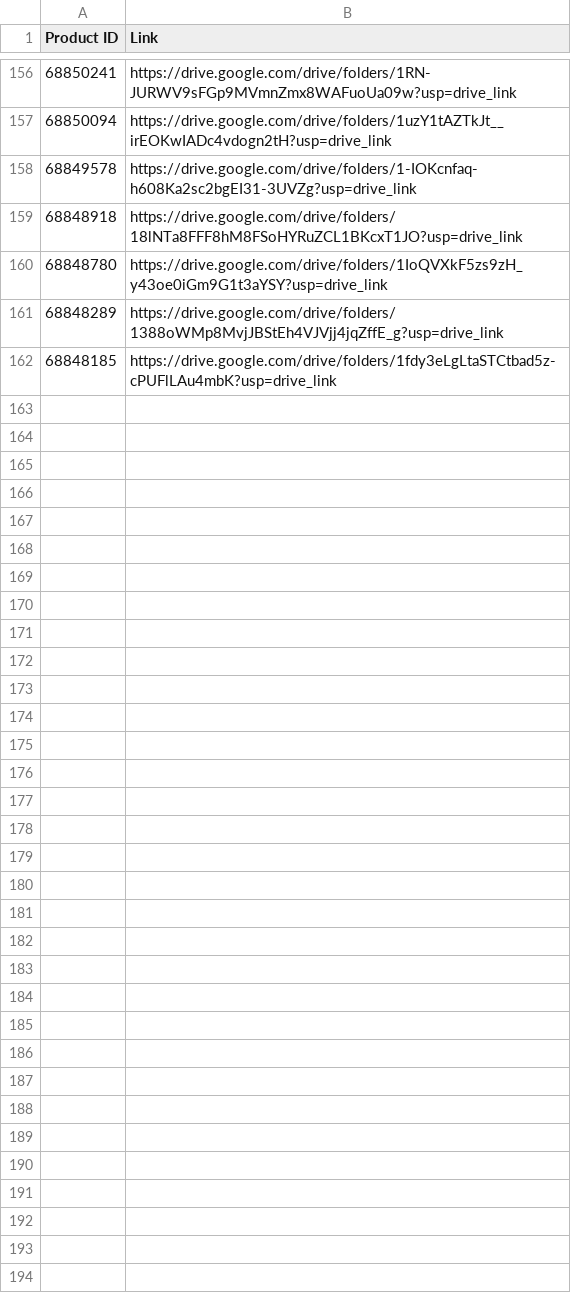
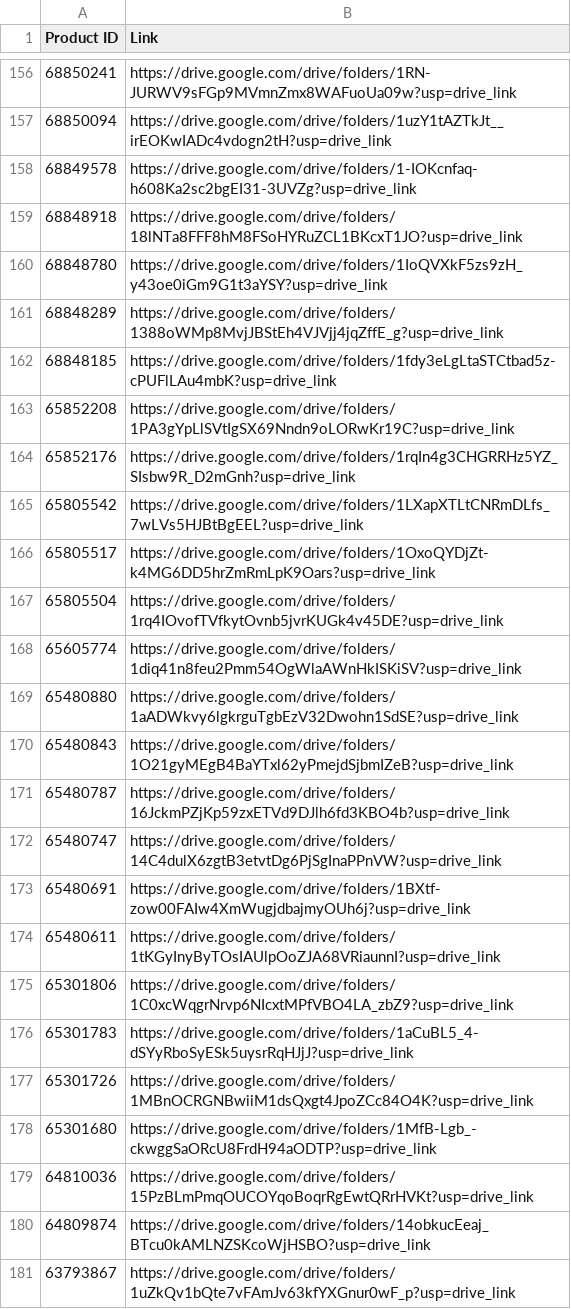
Before and after one commit to SeanOwenBlue/sobimvu, a CSV file: products_index.csv, drawn as a sheet; only a part is shown, gaps mark what is left out; the diff covers the shown part only; the diff names each change by its address in the sheet, - before the commit and + after, or states it on an @@ line.

Commit message:
Update products_index.csv

```diff
--- a/products_index.csv
+++ b/products_index.csv
+row 163: 65852208 | https://drive.google.com/drive/folders/1PA3gYpLlSVtIgSX69Nndn9oLORwKr19C?usp=drive_link
+row 164: 65852176 | https://drive.google.com/drive/folders/1rqIn4g3CHGRRHz5YZ_SIsbw9R_D2mGnh?usp=drive_link
+row 165: 65805542 | https://drive.google.com/drive/folders/1LXapXTLtCNRmDLfs_7wLVs5HJBtBgEEL?usp=drive_link
+row 166: 65805517 | https://drive.google.com/drive/folders/1OxoQYDjZt-k4MG6DD5hrZmRmLpK9Oars?usp=drive_link
+row 167: 65805504 | https://drive.google.com/drive/folders/1rq4IOvofTVfkytOvnb5jvrKUGk4v45DE?usp=drive_link
+row 168: 65605774 | https://drive.google.com/drive/folders/1diq41n8feu2Pmm54OgWlaAWnHkISKiSV?usp=drive_link
+row 169: 65480880 | https://drive.google.com/drive/folders/1aADWkvy6lgkrguTgbEzV32Dwohn1SdSE?usp=drive_link
+row 170: 65480843 | https://drive.google.com/drive/folders/1O21gyMEgB4BaYTxl62yPmejdSjbmIZeB?usp=drive_link
+row 171: 65480787 | https://drive.google.com/drive/folders/16JckmPZjKp59zxETVd9DJlh6fd3KBO4b?usp=drive_link
+row 172: 65480747 | https://drive.google.com/drive/folders/14C4dulX6zgtB3etvtDg6PjSgInaPPnVW?usp=drive_link
+row 173: 65480691 | https://drive.google.com/drive/folders/1BXtf-zow00FAIw4XmWugjdbajmyOUh6j?usp=drive_link
+row 174: 65480611 | https://drive.google.com/drive/folders/1tKGyInyByTOsIAUlpOoZJA68VRiaunnI?usp=drive_link
+row 175: 65301806 | https://drive.google.com/drive/folders/1C0xcWqgrNrvp6NIcxtMPfVBO4LA_zbZ9?usp=drive_link
+row 176: 65301783 | https://drive.google.com/drive/folders/1aCuBL5_4-dSYyRboSyESk5uysrRqHJjJ?usp=drive_link
+row 177: 65301726 | https://drive.google.com/drive/folders/1MBnOCRGNBwiiM1dsQxgt4JpoZCc84O4K?usp=drive_link
+row 178: 65301680 | https://drive.google.com/drive/folders/1MfB-Lgb_-ckwggSaORcU8FrdH94aODTP?usp=drive_link
+row 179: 64810036 | https://drive.google.com/drive/folders/15PzBLmPmqOUCOYqoBoqrRgEwtQRrHVKt?usp=drive_link
+row 180: 64809874 | https://drive.google.com/drive/folders/14obkucEeaj_BTcu0kAMLNZSKcoWjHSBO?usp=drive_link
+row 181: 63793867 | https://drive.google.com/drive/folders/1uZkQv1bQte7vFAmJv63kfYXGnur0wF_p?usp=drive_link
```
Also changed, not shown: 17 added rows elsewhere in this file.
